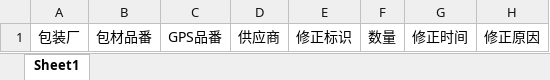
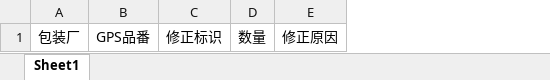
Before and after one commit to wangfang2021/bomescproject, an Excel workbook: SPPSApi/Doc/Template/FS0714.xlsx, sheet Sheet1, drawn as a sheet; values as stored, in another font and other column widths than the file's, no borders; the diff names each change by its address in the sheet, - before the commit and + after, or states it on an @@ line.

```diff
--- a/SPPSApi/Doc/Template/FS0714.xlsx (sheet Sheet1)
+++ b/SPPSApi/Doc/Template/FS0714.xlsx (sheet Sheet1)
-column B, row 1: 包材品番
-column D, row 1: 供应商
-column G, row 1: 修正时间
```
Also changed, not shown: SPPSApi/Doc/Template/FS0719.xlsx, 32 other files.
